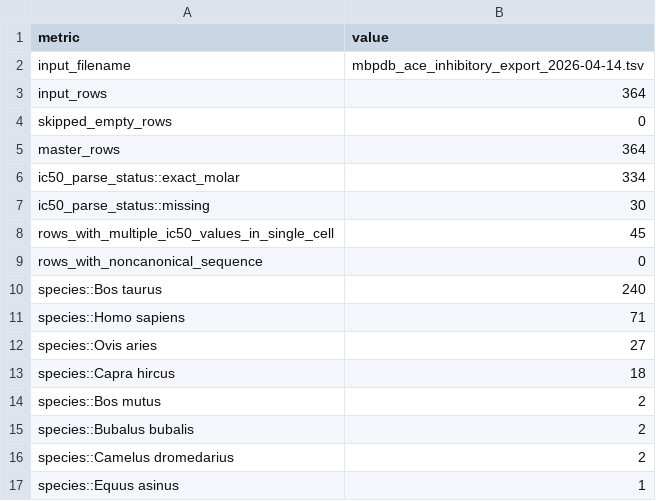
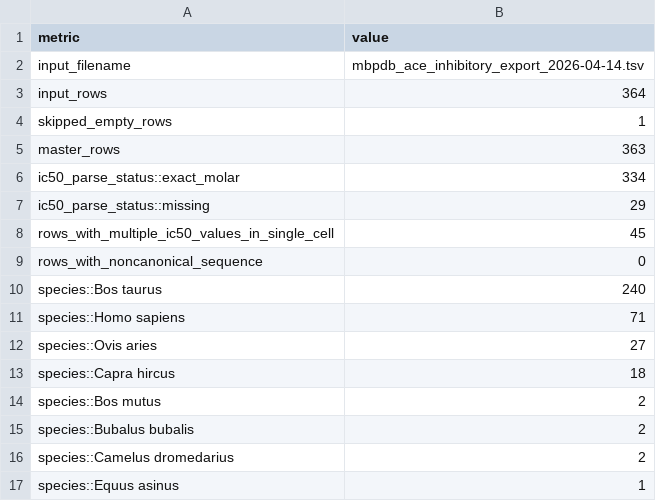
Before and after one commit to rudh-jh/PepDB, a CSV file: DB/standardized/ace/mbpdb/mbpdb_ace_standardize_summary.csv, drawn as a sheet.

```diff
--- a/DB/standardized/ace/mbpdb/mbpdb_ace_standardize_summary.csv
+++ b/DB/standardized/ace/mbpdb/mbpdb_ace_standardize_summary.csv
@@ -3,6 +3,6 @@ input_filename,mbpdb_ace_inhibitory_export_2026-04-14.tsv
 input_rows,364
-skipped_empty_rows,0
-master_rows,364
+skipped_empty_rows,1
+master_rows,363
 ic50_parse_status::exact_molar,334
-ic50_parse_status::missing,30
+ic50_parse_status::missing,29
 rows_with_multiple_ic50_values_in_single_cell,45
```
Also changed, not shown: DB/analysis/ace/mbpdb/标准化检查/字段缺失统计.csv, DB/standardized/ace/mbpdb/mbpdb_ace_master_clean.csv, 3 other files.
